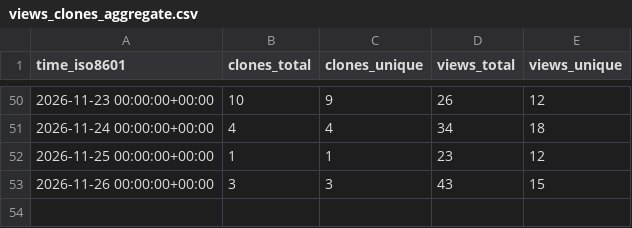
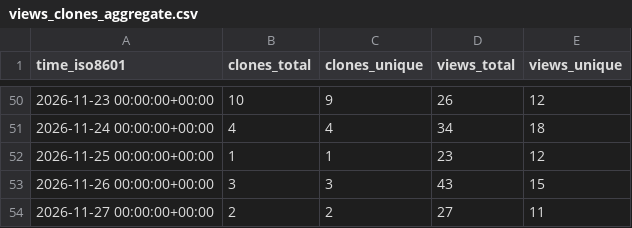
Before and after one commit to DuskXi/spaceknife-stats, a CSV file: DuskXi/SpaceKnife/ghrs-data/views_clones_aggregate.csv, drawn as a sheet; only a part is shown, gaps mark what is left out; the diff names each change by its address in the sheet, - before the commit and + after, or states it on an @@ line.

```diff
--- a/DuskXi/SpaceKnife/ghrs-data/views_clones_aggregate.csv
+++ b/DuskXi/SpaceKnife/ghrs-data/views_clones_aggregate.csv
+row 54: 2026-11-27 00:00:00+00:00 | 2 | 2 | 27 | 11
```
Also changed, not shown: 1 other file.
